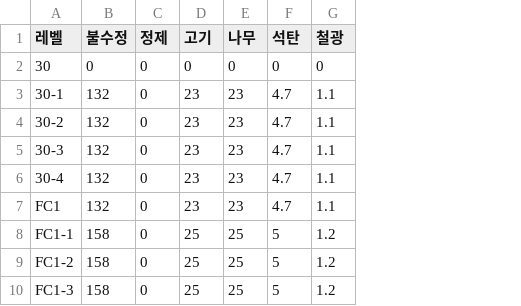
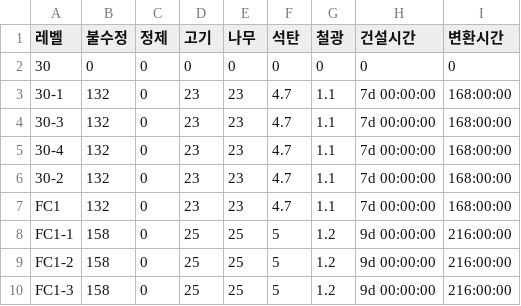
Before and after one commit to s574shinchan/WOS_Calc, a CSV file: data/building/용광로.csv, drawn as a sheet; only a part is shown; addresses are those after the commit; the diff names each change by its address in the sheet, - before the commit and + after, or states it on an @@ line.

Commit message:
Update 용광로.csv

```diff
--- a/data/building/용광로.csv
+++ b/data/building/용광로.csv
+column H (건설시간), rows 2-5: 0 | 7d 00:00:00 | 7d 00:00:00 | 7d 00:00:00; rows 7-10: 7d 00:00:00 | 9d 00:00:00 | 9d 00:00:00 | 9d 00:00:00
+column I (변환시간), rows 2-5: 0 | 168:00:00 | 168:00:00 | 168:00:00; rows 7-10: 168:00:00 | 216:00:00 | 216:00:00 | 216:00:00
@@ row 4 moved to row 6: 30-2 @@
```
